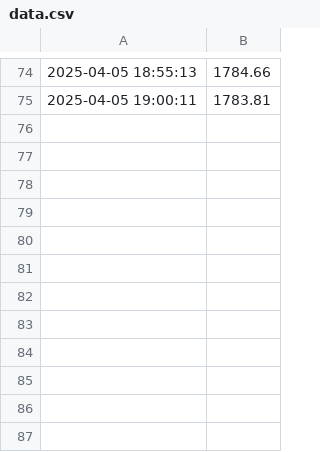
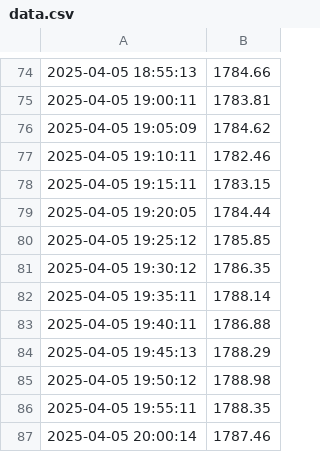
Before and after one commit to AntoineSTR/crypto_dashboard, a CSV file: data/data.csv, drawn as a sheet; only a part is shown, gaps mark what is left out; the diff names each change by its address in the sheet, - before the commit and + after, or states it on an @@ line.

```diff
--- a/data/data.csv
+++ b/data/data.csv
+row 76: 2025-04-05 19:05:09 | 1784.62
+row 77: 2025-04-05 19:10:11 | 1782.46
+row 78: 2025-04-05 19:15:11 | 1783.15
+row 79: 2025-04-05 19:20:05 | 1784.44
+row 80: 2025-04-05 19:25:12 | 1785.85
+row 81: 2025-04-05 19:30:12 | 1786.35
+row 82: 2025-04-05 19:35:11 | 1788.14
+row 83: 2025-04-05 19:40:11 | 1786.88
+row 84: 2025-04-05 19:45:13 | 1788.29
+row 85: 2025-04-05 19:50:12 | 1788.98
+row 86: 2025-04-05 19:55:11 | 1788.35
+row 87: 2025-04-05 20:00:14 | 1787.46
```
Also changed, not shown: data/daily_report.csv, 3 other files.
